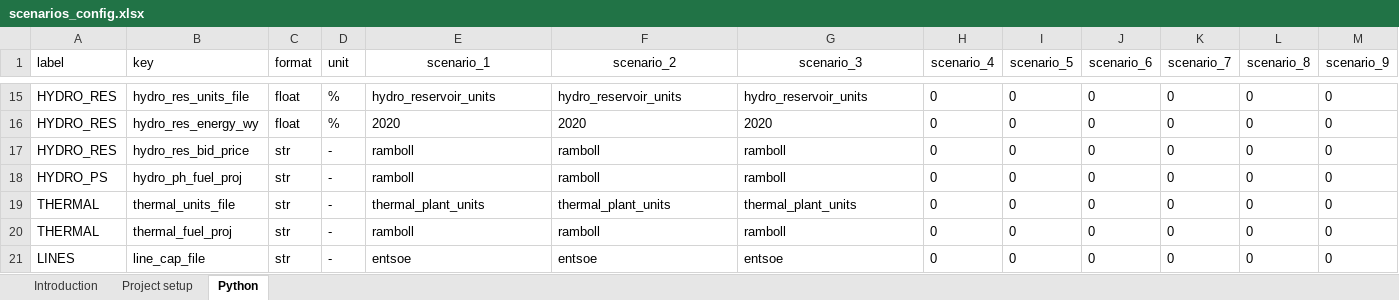
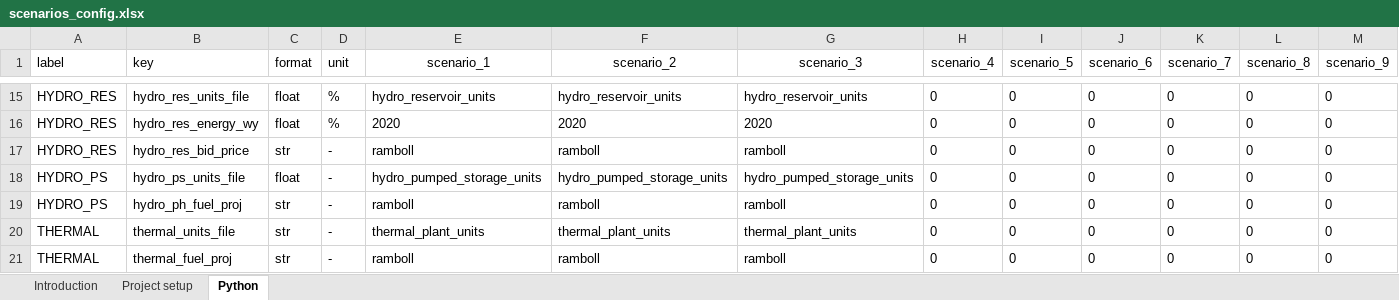
Before and after one commit to marco-saretta/enlight, an Excel workbook: config/scenarios_config.xlsx, sheet Python, drawn as a sheet; only a part is shown, gaps mark what is left out; the shorter side is filled out with more unchanged rows; values as stored, in another font and other column widths than the file's, no borders; rows hold the shown columns only; the diff names each change by its address in the sheet, - before the commit and + after, or states it on an @@ line.

Commit message:
Pumped hydro sstorage has been added with offers as generators and bids as loads. DataProcessor was changed to load the pumped data in correspondence with the other data e.g. reservoir data. DataLoader was changed to include three new methods that loads the processed data, saves the offer and bid prices as well as storage capacities in dataframes, and finally one that maps the hydro pumped storage units to their respective bidding zone. The configuration excel file was also changed to accomodate the change in DataProcessor. Implementing pumped hydro storage in the model required three new variables and one more constraint.

```diff
--- a/config/scenarios_config.xlsx (sheet Python)
+++ b/config/scenarios_config.xlsx (sheet Python)
+row 18: HYDRO_PS | hydro_ps_units_file | float | - | hydro_pumped_storage_units | hydro_pumped_storage_units | hydro_pumped_storage_units | 0 | 0 | 0 | 0 | 0 | 0
```
Also changed, not shown: sheet Project setup, 6 other files.
